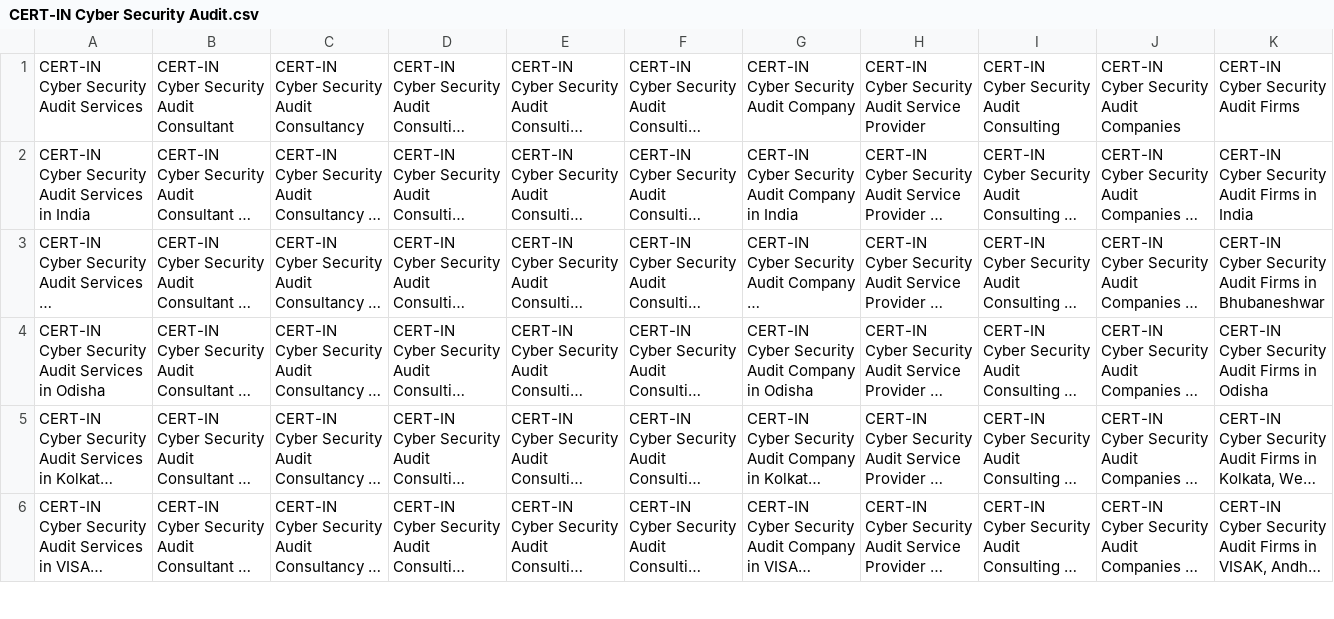
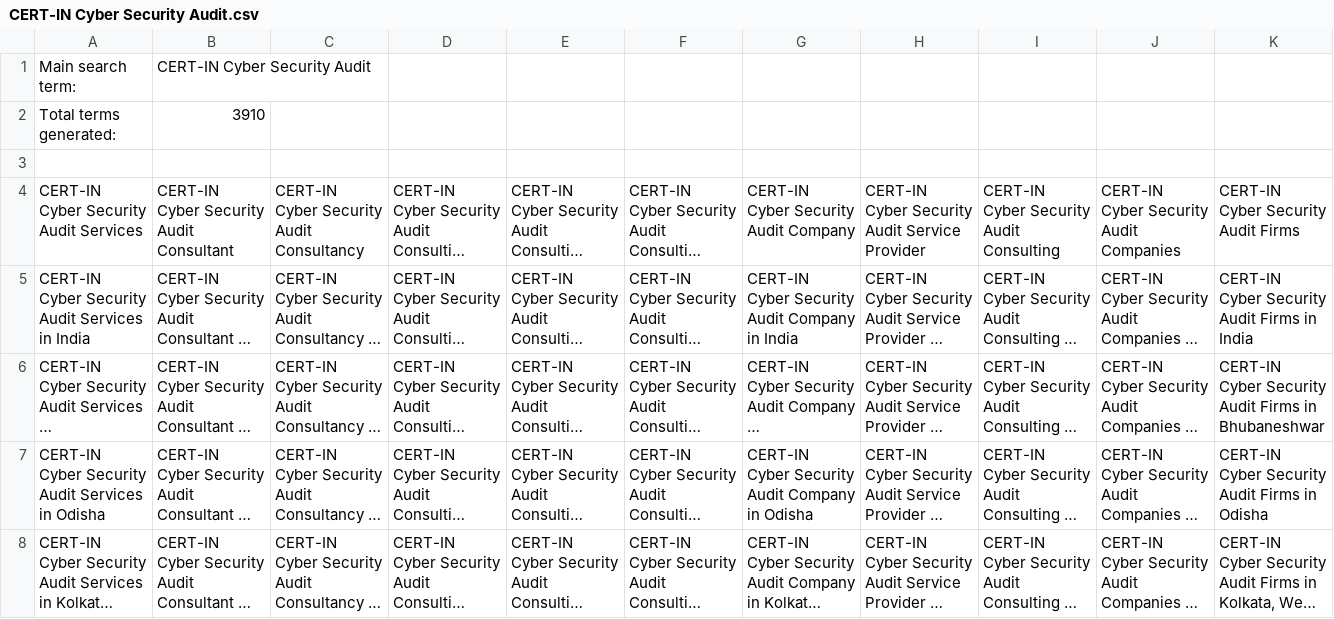
Before and after one commit to proghax333/keyword-automate, a CSV file: output/CERT-IN Cyber Security Audit.csv, drawn as a sheet; only a part is shown; the shorter side is filled out with more unchanged rows; long unchanged cells end in …; rows hold the shown columns only; the diff names each change by its address in the sheet, - before the commit and + after, or states it on an @@ line.

```diff
--- a/output/CERT-IN Cyber Security Audit.csv
+++ b/output/CERT-IN Cyber Security Audit.csv
+row 1: Main search term: | CERT-IN Cyber Security Audit
+row 2: Total terms generated: | 3910
+row 3: (empty)
```
Also changed, not shown: output/Cyber Security.csv, output/FISMA Compliance.csv, 7 other files.
